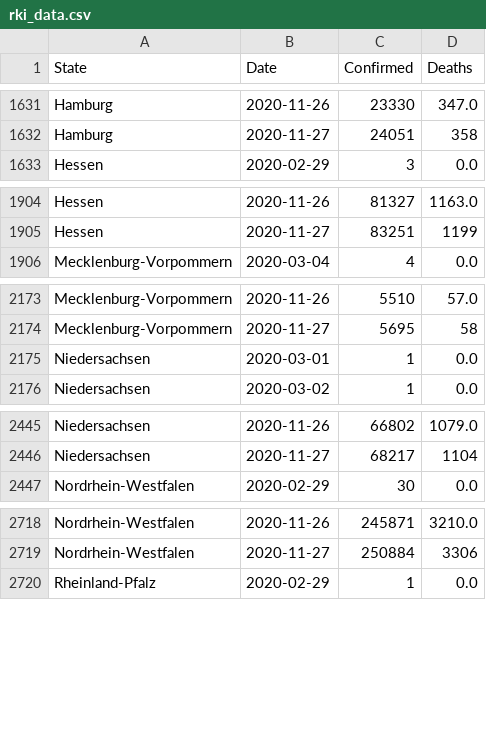
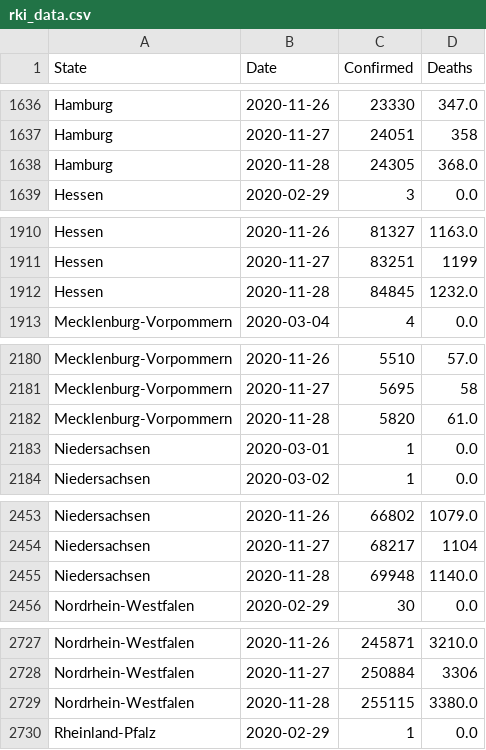
Before and after one commit to Milanowicz/COVID-19-RKI, a CSV file: csv/rki_data.csv, drawn as a sheet; only a part is shown, gaps mark what is left out; the diff covers the shown part only; the diff names each change by its address in the sheet, - before the commit and + after, or states it on an @@ line.

```diff
--- a/csv/rki_data.csv
+++ b/csv/rki_data.csv
+row 1638: Hamburg | 2020-11-28 | 24305 | 368.0
+row 1912: Hessen | 2020-11-28 | 84845 | 1232.0
+row 2182: Mecklenburg-Vorpommern | 2020-11-28 | 5820 | 61.0
+row 2455: Niedersachsen | 2020-11-28 | 69948 | 1140.0
+row 2729: Nordrhein-Westfalen | 2020-11-28 | 255115 | 3380.0
```
Also changed, not shown: 11 added rows elsewhere in this file, 1 other file.
